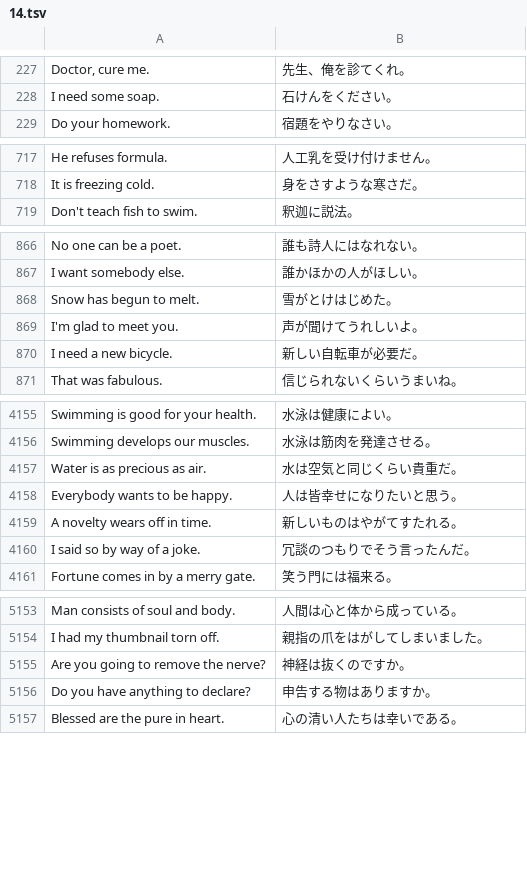
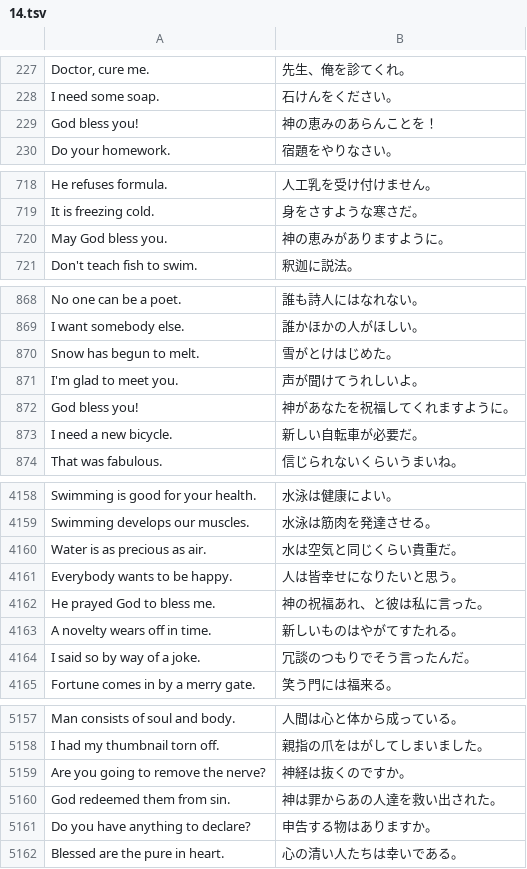
Before and after one commit to marmooo/graded-enja-corpus, a TSV file: dist/easy/14.tsv, drawn as a sheet; only a part is shown, gaps mark what is left out; the diff covers the shown part only; the diff names each change by its address in the sheet, - before the commit and + after, or states it on an @@ line.

```diff
--- a/dist/easy/14.tsv
+++ b/dist/easy/14.tsv
+row 229: God bless you! | 神の恵みのあらんことを！
+row 720: May God bless you. | 神の恵みがありますように。
+row 872: God bless you! | 神があなたを祝福してくれますように。
+row 4162: He prayed God to bless me. | 神の祝福あれ、と彼は私に言った。
+row 5160: God redeemed them from sin. | 神は罪からあの人達を救い出された。
```
Also changed, not shown: 8 added rows and 1 removed row elsewhere in this file, dist/easy/13.tsv, dist/easy/9.tsv, 15 other files.
